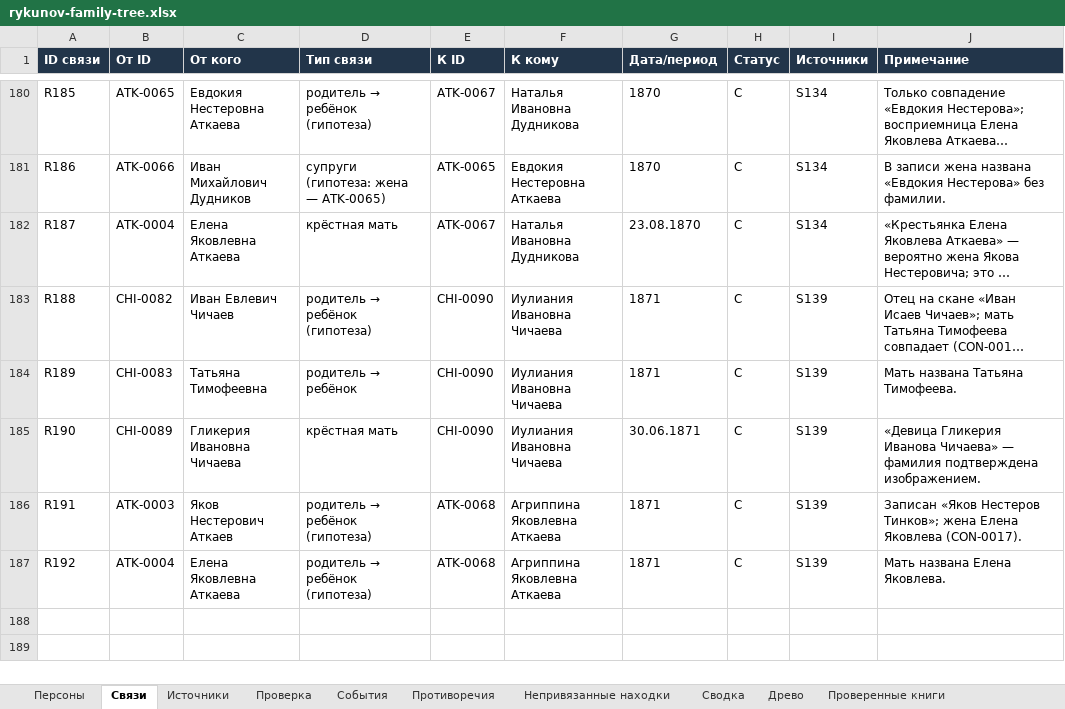
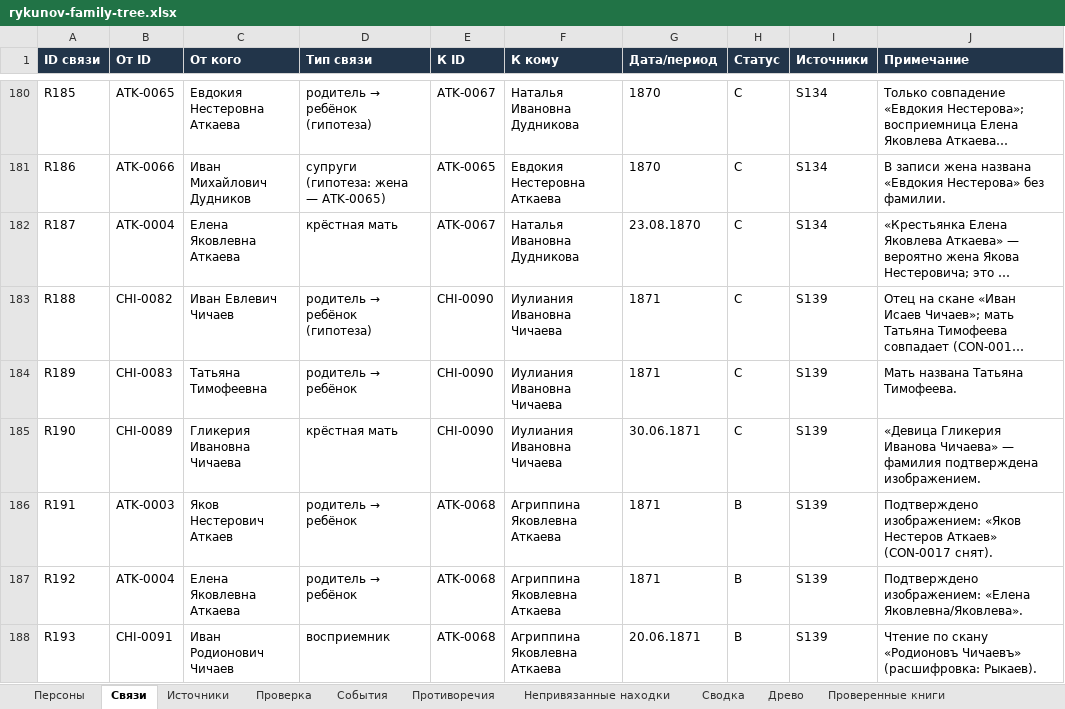
Before and after one commit to kilevoy/rykunov-family-tree, an Excel workbook: data/rykunov-family-tree.xlsx, sheet Связи, drawn as a sheet; only a part is shown, gaps mark what is left out; long unchanged cells end in …; values as stored, in another font and other column widths than the file's, no borders; the diff names each change by its address in the sheet, - before the commit and + after, or states it on an @@ line.

```diff
--- a/data/rykunov-family-tree.xlsx (sheet Связи)
+++ b/data/rykunov-family-tree.xlsx (sheet Связи)
@@ D186:D187 (Тип связи): родитель → ребёнок (гипотеза) → родитель → ребёнок @@
-H186:H187 (Статус): C
+H186:H187 (Статус): B
-J186 (Примечание): Записан «Яков Нестеров Тинков»; жена Елена Яковлева (CON-0017).
+J186 (Примечание): Подтверждено изображением: «Яков Нестеров Аткаев» (CON-0017 снят).
-J187 (Примечание): Мать названа Елена Яковлева.
+J187 (Примечание): Подтверждено изображением: «Елена Яковлевна/Яковлева».
+row 188: R193 | CHI-0091 | Иван Родионович Чичаев | восприемник | ATK-0068 | Агриппина Яковлевна Аткаева | 20.06.1871 | B | S139 | Чтение по скану «Родионовъ Чичаевъ» (расшифровка: Рыкаев).
```
Also changed, not shown: sheet Персоны, sheet Противоречия, sheet Источники.
